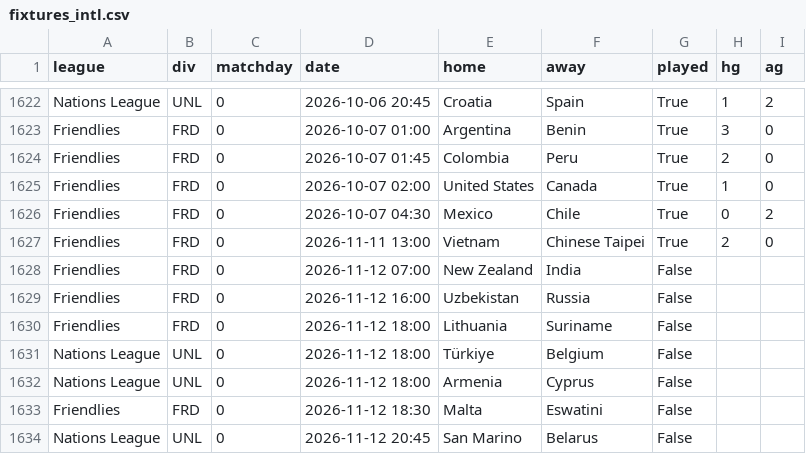
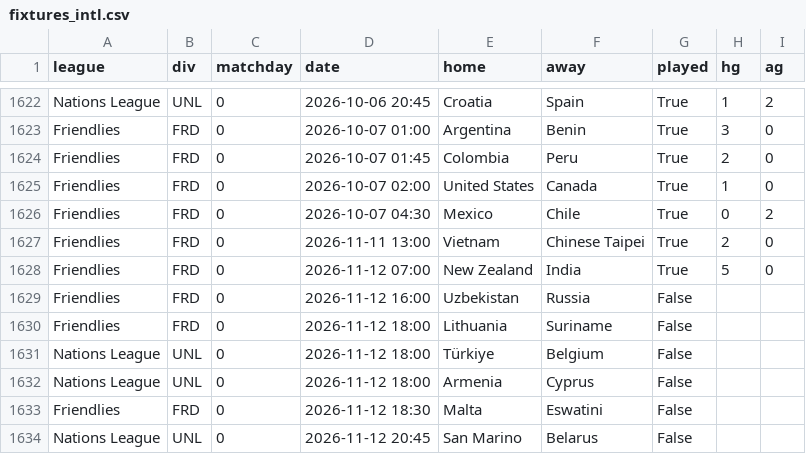
Before and after one commit to marianovigna95/predictor, a CSV file: data/fixtures_intl.csv, drawn as a sheet; only a part is shown, gaps mark what is left out.

```diff
--- a/data/fixtures_intl.csv
+++ b/data/fixtures_intl.csv
@@ -1627,3 +1627,3 @@ Friendlies,FRD,0,2026-10-07 04:30,Mexico,Chile,True,0,2
 Friendlies,FRD,0,2026-11-11 13:00,Vietnam,Chinese Taipei,True,2,0
-Friendlies,FRD,0,2026-11-12 07:00,New Zealand,India,False,,
+Friendlies,FRD,0,2026-11-12 07:00,New Zealand,India,True,5,0
 Friendlies,FRD,0,2026-11-12 16:00,Uzbekistan,Russia,False,,
```
Also changed, not shown: data/fixtures_leagues.csv, data/forecast_multi.csv, 12 other files.
